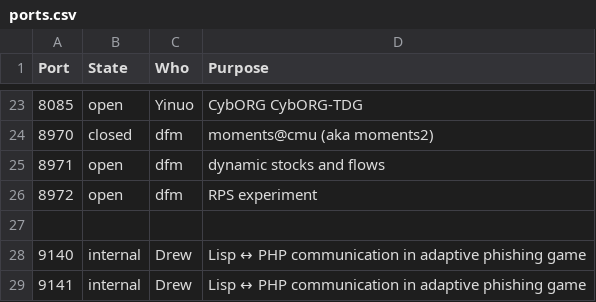
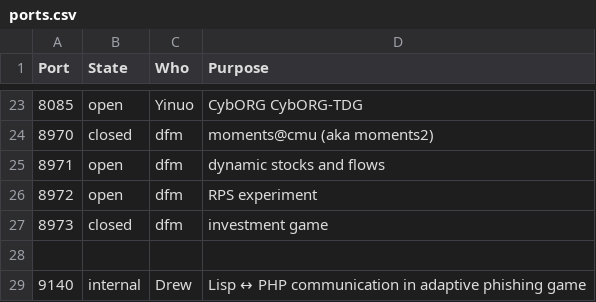
Before and after one commit to DDM-Lab/janus, a CSV file: ports.csv, drawn as a sheet; only a part is shown, gaps mark what is left out; the shorter side is filled out with more unchanged rows.

Commit message:
reserve a port of investment game

```diff
--- a/ports.csv
+++ b/ports.csv
@@ -26,2 +26,3 @@ Port,State,Who,Purpose
 8972,open,dfm,RPS experiment
+8973,closed,dfm,investment game
 ,,,
```
